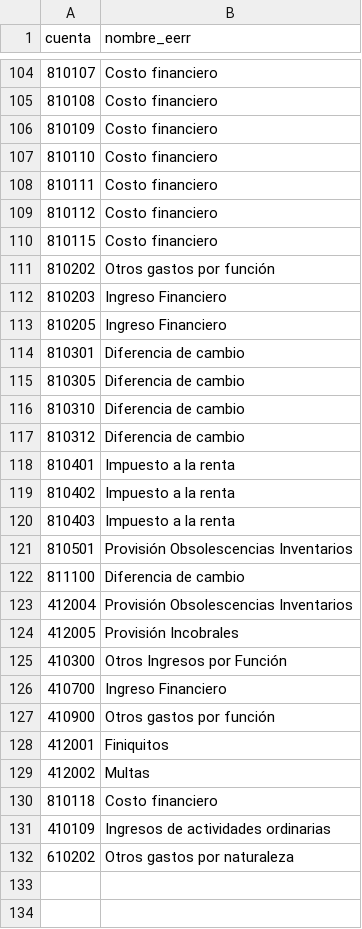
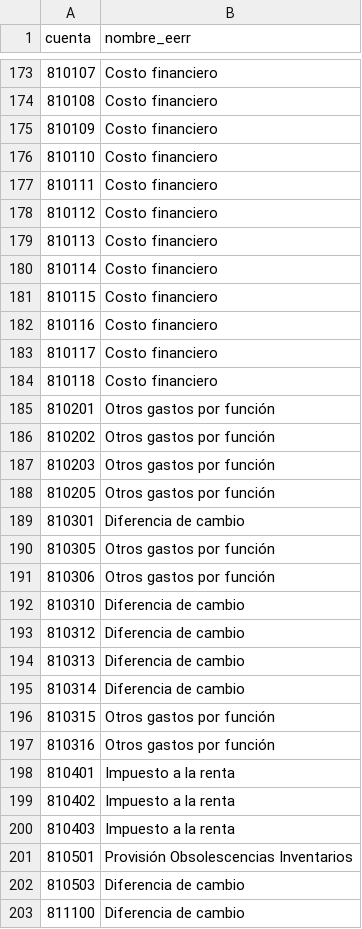
Before and after one commit to Juan-Martin-G/EERR-GEMCO, a CSV file: data/rules/mapeo_clasif.csv, drawn as a sheet; only a part is shown, gaps mark what is left out; the diff covers the shown part only.

```diff
--- a/data/rules/mapeo_clasif.csv
+++ b/data/rules/mapeo_clasif.csv
@@ -109,10 +178,21 @@ cuenta,nombre_eerr
 810112,Costo financiero
+810113,Costo financiero
+810114,Costo financiero
 810115,Costo financiero
+810116,Costo financiero
+810117,Costo financiero
+810118,Costo financiero
+810201,Otros gastos por función
 810202,Otros gastos por función
-810203,Ingreso Financiero
-810205,Ingreso Financiero
+810203,Otros gastos por función
+810205,Otros gastos por función
 810301,Diferencia de cambio
-810305,Diferencia de cambio
+810305,Otros gastos por función
+810306,Otros gastos por función
 810310,Diferencia de cambio
 810312,Diferencia de cambio
+810313,Diferencia de cambio
+810314,Diferencia de cambio
+810315,Otros gastos por función
+810316,Otros gastos por función
 810401,Impuesto a la renta
@@ -121,12 +201,3 @@ cuenta,nombre_eerr
 810501,Provisión Obsolescencias Inventarios
+810503,Diferencia de cambio
 811100,Diferencia de cambio
-412004,Provisión Obsolescencias Inventarios
-412005,Provisión Incobrales
-410300,Otros Ingresos por Función
-410700,Ingreso Financiero
-410900,Otros gastos por función
-412001,Finiquitos
-412002,Multas
-810118,Costo financiero
-410109,Ingresos de actividades ordinarias
-610202,Otros gastos por naturaleza
```
Also changed, not shown: 60 added rows, 1 moved row and 6 edited cells elsewhere in this file, 1 other file.
